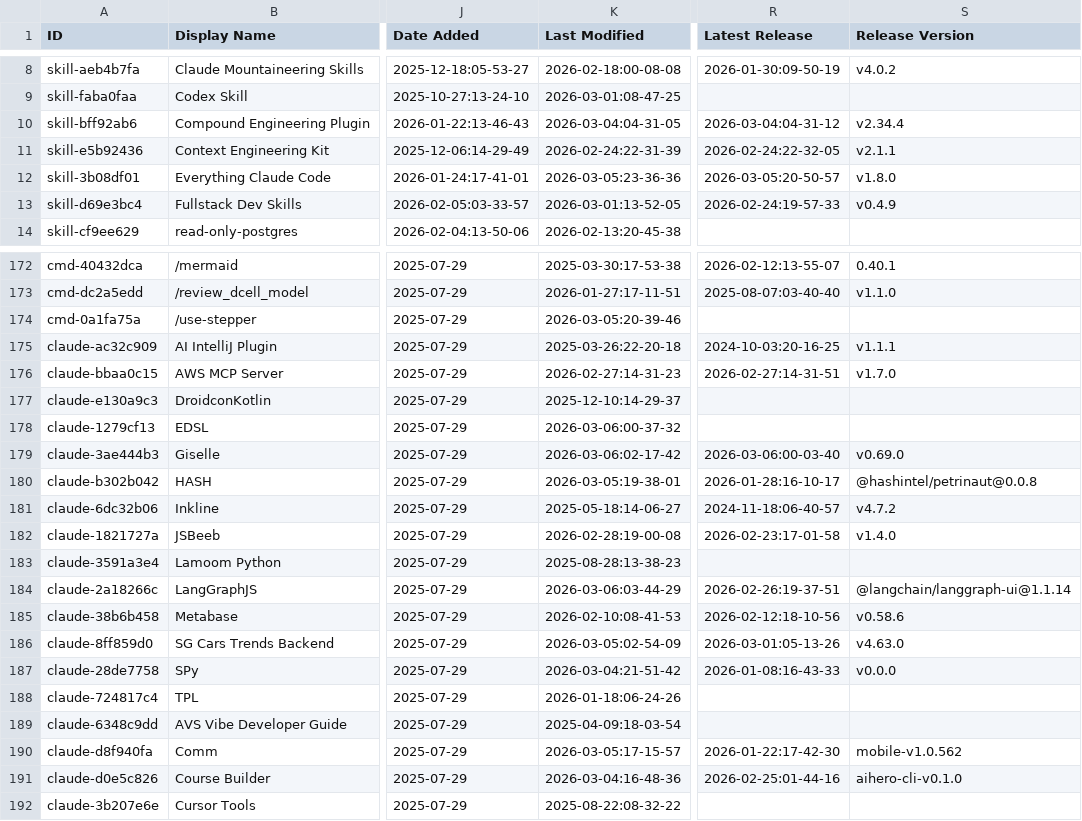
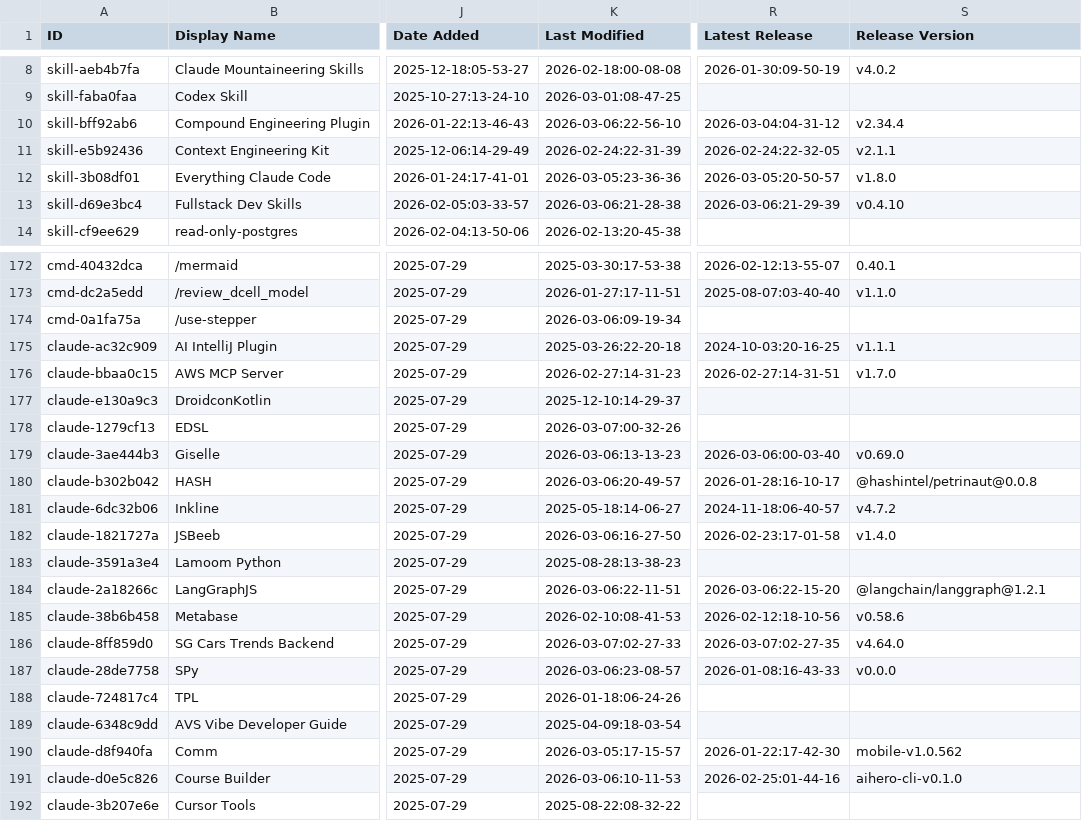
Before and after one commit to TomBombadil-heyho/awesome-claude-code, a CSV file: THE_RESOURCES_TABLE.csv, drawn as a sheet; only a part is shown, gaps mark what is left out; the diff covers the shown part only; the diff names each change by its address in the sheet, - before the commit and + after, or states it on an @@ line.

```diff
--- a/THE_RESOURCES_TABLE.csv
+++ b/THE_RESOURCES_TABLE.csv
-K10 (Last Modified): 2026-03-04:04-31-05
+K10 (Last Modified): 2026-03-06:22-56-10
-K13 (Last Modified): 2026-03-01:13-52-05
+K13 (Last Modified): 2026-03-06:21-28-38
-R13 (Latest Release): 2026-02-24:19-57-33
+R13 (Latest Release): 2026-03-06:21-29-39
-S13 (Release Version): v0.4.9
+S13 (Release Version): v0.4.10
-K174 (Last Modified): 2026-03-05:20-39-46
+K174 (Last Modified): 2026-03-06:09-19-34
-K178 (Last Modified): 2026-03-06:00-37-32
+K178 (Last Modified): 2026-03-07:00-32-26
-K179 (Last Modified): 2026-03-06:02-17-42
+K179 (Last Modified): 2026-03-06:13-13-23
-K180 (Last Modified): 2026-03-05:19-38-01
+K180 (Last Modified): 2026-03-06:20-49-57
-K182 (Last Modified): 2026-02-28:19-00-08
+K182 (Last Modified): 2026-03-06:16-27-50
-K184 (Last Modified): 2026-03-06:03-44-29
+K184 (Last Modified): 2026-03-06:22-11-51
-R184 (Latest Release): 2026-02-26:19-37-51
+R184 (Latest Release): 2026-03-06:22-15-20
-S184 (Release Version): @langchain/langgraph-ui@1.1.14
+S184 (Release Version): @langchain/langgraph@1.2.1
-K186 (Last Modified): 2026-03-05:02-54-09
+K186 (Last Modified): 2026-03-07:02-27-33
-R186 (Latest Release): 2026-03-01:05-13-26
+R186 (Latest Release): 2026-03-07:02-27-35
-S186 (Release Version): v4.63.0
+S186 (Release Version): v4.64.0
-K187 (Last Modified): 2026-03-04:21-51-42
+K187 (Last Modified): 2026-03-06:23-08-57
-K191 (Last Modified): 2026-03-04:16-48-36
+K191 (Last Modified): 2026-03-06:10-11-53
```
Also changed, not shown: 35 edited cells elsewhere in this file.
